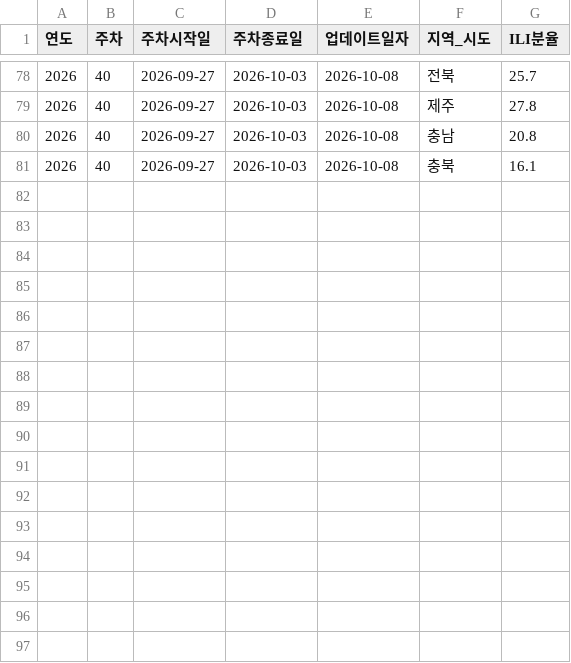
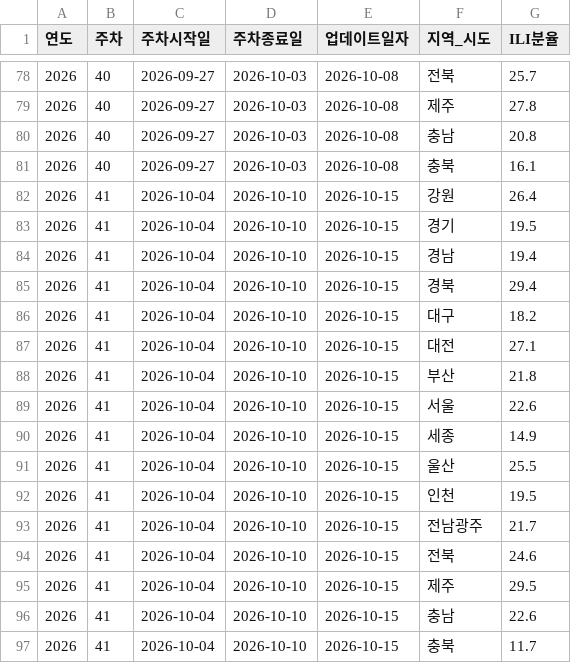
Before and after one commit to Yu-Hyemin/culture_safe_map, a CSV file: output/ili_region.csv, drawn as a sheet; only a part is shown, gaps mark what is left out; the diff names each change by its address in the sheet, - before the commit and + after, or states it on an @@ line.

```diff
--- a/output/ili_region.csv
+++ b/output/ili_region.csv
+row 82: 2026 | 41 | 2026-10-04 | 2026-10-10 | 2026-10-15 | 강원 | 26.4
+row 83: 2026 | 41 | 2026-10-04 | 2026-10-10 | 2026-10-15 | 경기 | 19.5
+row 84: 2026 | 41 | 2026-10-04 | 2026-10-10 | 2026-10-15 | 경남 | 19.4
+row 85: 2026 | 41 | 2026-10-04 | 2026-10-10 | 2026-10-15 | 경북 | 29.4
+row 86: 2026 | 41 | 2026-10-04 | 2026-10-10 | 2026-10-15 | 대구 | 18.2
+row 87: 2026 | 41 | 2026-10-04 | 2026-10-10 | 2026-10-15 | 대전 | 27.1
+row 88: 2026 | 41 | 2026-10-04 | 2026-10-10 | 2026-10-15 | 부산 | 21.8
+row 89: 2026 | 41 | 2026-10-04 | 2026-10-10 | 2026-10-15 | 서울 | 22.6
+row 90: 2026 | 41 | 2026-10-04 | 2026-10-10 | 2026-10-15 | 세종 | 14.9
+row 91: 2026 | 41 | 2026-10-04 | 2026-10-10 | 2026-10-15 | 울산 | 25.5
+row 92: 2026 | 41 | 2026-10-04 | 2026-10-10 | 2026-10-15 | 인천 | 19.5
+row 93: 2026 | 41 | 2026-10-04 | 2026-10-10 | 2026-10-15 | 전남광주 | 21.7
+row 94: 2026 | 41 | 2026-10-04 | 2026-10-10 | 2026-10-15 | 전북 | 24.6
+row 95: 2026 | 41 | 2026-10-04 | 2026-10-10 | 2026-10-15 | 제주 | 29.5
+row 96: 2026 | 41 | 2026-10-04 | 2026-10-10 | 2026-10-15 | 충남 | 22.6
+row 97: 2026 | 41 | 2026-10-04 | 2026-10-10 | 2026-10-15 | 충북 | 11.7
```
Also changed, not shown: data/hall_metadata.csv, output/disease.csv, 1 other file.
